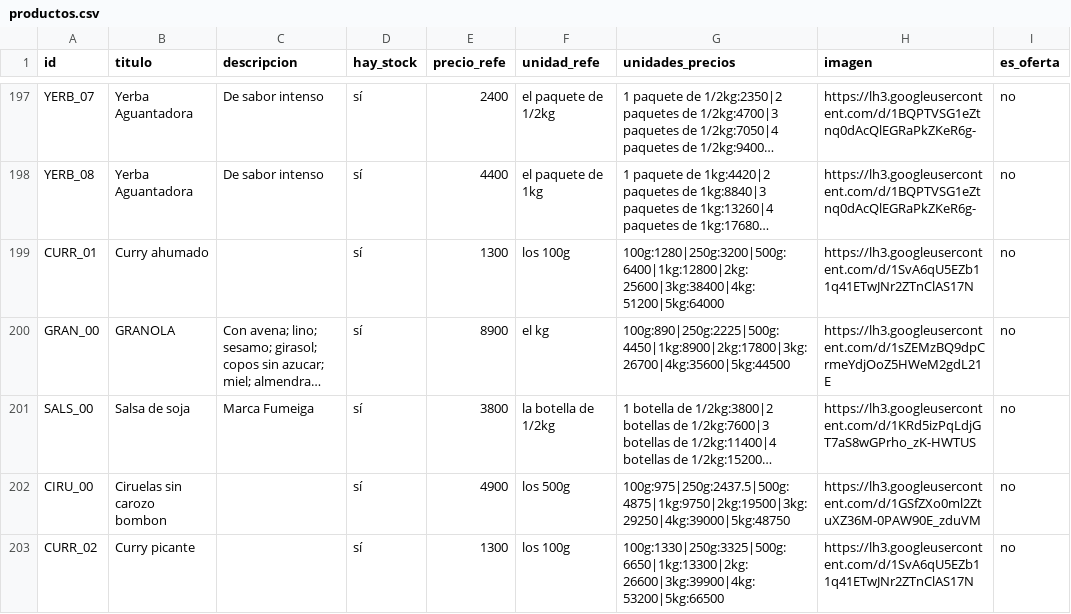
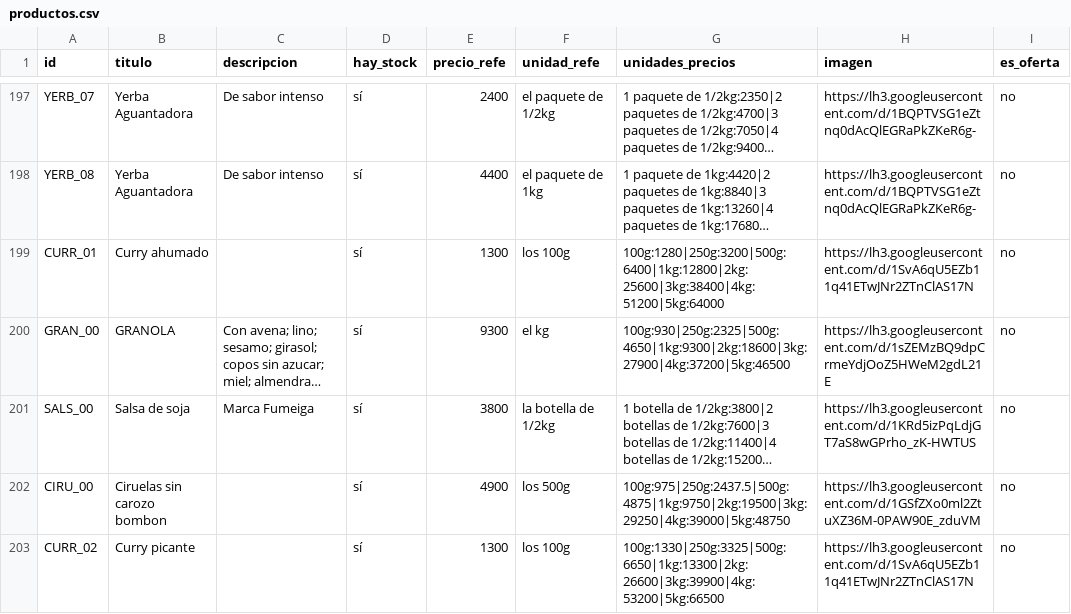
Before and after one commit to dietetica/datos, a CSV file: productos.csv, drawn as a sheet; only a part is shown, gaps mark what is left out; long unchanged cells end in …; the diff names each change by its address in the sheet, - before the commit and + after, or states it on an @@ line.

Commit message:
Actualización automática de productos

```diff
--- a/productos.csv
+++ b/productos.csv
-E200 (precio_refe): 8900
+E200 (precio_refe): 9300
-G200 (unidades_precios): 100g:890|250g:2225|500g:4450|1kg:8900|2kg:17800|3kg:26700|4kg:35600|5kg:44500
+G200 (unidades_precios): 100g:930|250g:2325|500g:4650|1kg:9300|2kg:18600|3kg:27900|4kg:37200|5kg:46500
```
